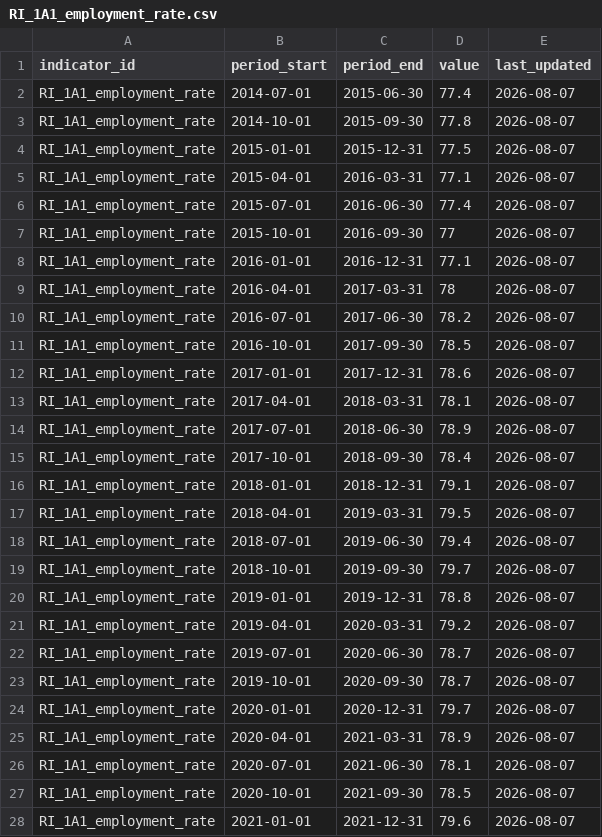
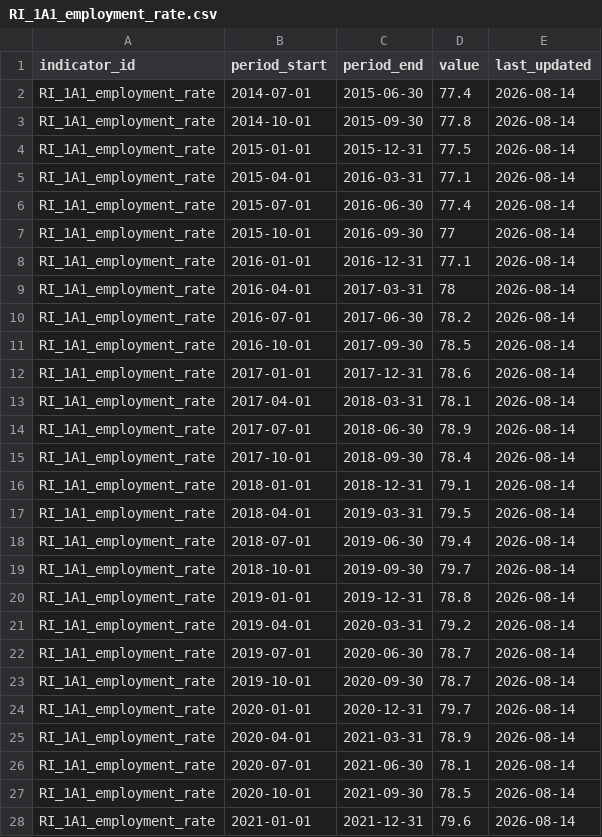
Before and after one commit to stevecrawshaw/weca_regional_indicators, a CSV file: data/fact/RI_1A1_employment_rate.csv, drawn as a sheet; only a part is shown; the diff covers the shown part only.

```diff
--- a/data/fact/RI_1A1_employment_rate.csv
+++ b/data/fact/RI_1A1_employment_rate.csv
@@ -1,28 +1,28 @@
 indicator_id,period_start,period_end,value,last_updated
-RI_1A1_employment_rate,2014-07-01,2015-06-30,77.4,2026-08-07
-RI_1A1_employment_rate,2014-10-01,2015-09-30,77.8,2026-08-07
-RI_1A1_employment_rate,2015-01-01,2015-12-31,77.5,2026-08-07
-RI_1A1_employment_rate,2015-04-01,2016-03-31,77.1,2026-08-07
-RI_1A1_employment_rate,2015-07-01,2016-06-30,77.4,2026-08-07
-RI_1A1_employment_rate,2015-10-01,2016-09-30,77,2026-08-07
-RI_1A1_employment_rate,2016-01-01,2016-12-31,77.1,2026-08-07
-RI_1A1_employment_rate,2016-04-01,2017-03-31,78,2026-08-07
-RI_1A1_employment_rate,2016-07-01,2017-06-30,78.2,2026-08-07
-RI_1A1_employment_rate,2016-10-01,2017-09-30,78.5,2026-08-07
-RI_1A1_employment_rate,2017-01-01,2017-12-31,78.6,2026-08-07
-RI_1A1_employment_rate,2017-04-01,2018-03-31,78.1,2026-08-07
-RI_1A1_employment_rate,2017-07-01,2018-06-30,78.9,2026-08-07
-RI_1A1_employment_rate,2017-10-01,2018-09-30,78.4,2026-08-07
-RI_1A1_employment_rate,2018-01-01,2018-12-31,79.1,2026-08-07
-RI_1A1_employment_rate,2018-04-01,2019-03-31,79.5,2026-08-07
-RI_1A1_employment_rate,2018-07-01,2019-06-30,79.4,2026-08-07
-RI_1A1_employment_rate,2018-10-01,2019-09-30,79.7,2026-08-07
-RI_1A1_employment_rate,2019-01-01,2019-12-31,78.8,2026-08-07
-RI_1A1_employment_rate,2019-04-01,2020-03-31,79.2,2026-08-07
-RI_1A1_employment_rate,2019-07-01,2020-06-30,78.7,2026-08-07
-RI_1A1_employment_rate,2019-10-01,2020-09-30,78.7,2026-08-07
-RI_1A1_employment_rate,2020-01-01,2020-12-31,79.7,2026-08-07
-RI_1A1_employment_rate,2020-04-01,2021-03-31,78.9,2026-08-07
-RI_1A1_employment_rate,2020-07-01,2021-06-30,78.1,2026-08-07
-RI_1A1_employment_rate,2020-10-01,2021-09-30,78.5,2026-08-07
-RI_1A1_employment_rate,2021-01-01,2021-12-31,79.6,2026-08-07
+RI_1A1_employment_rate,2014-07-01,2015-06-30,77.4,2026-08-14
+RI_1A1_employment_rate,2014-10-01,2015-09-30,77.8,2026-08-14
+RI_1A1_employment_rate,2015-01-01,2015-12-31,77.5,2026-08-14
+RI_1A1_employment_rate,2015-04-01,2016-03-31,77.1,2026-08-14
+RI_1A1_employment_rate,2015-07-01,2016-06-30,77.4,2026-08-14
+RI_1A1_employment_rate,2015-10-01,2016-09-30,77,2026-08-14
+RI_1A1_employment_rate,2016-01-01,2016-12-31,77.1,2026-08-14
+RI_1A1_employment_rate,2016-04-01,2017-03-31,78,2026-08-14
+RI_1A1_employment_rate,2016-07-01,2017-06-30,78.2,2026-08-14
+RI_1A1_employment_rate,2016-10-01,2017-09-30,78.5,2026-08-14
+RI_1A1_employment_rate,2017-01-01,2017-12-31,78.6,2026-08-14
+RI_1A1_employment_rate,2017-04-01,2018-03-31,78.1,2026-08-14
+RI_1A1_employment_rate,2017-07-01,2018-06-30,78.9,2026-08-14
+RI_1A1_employment_rate,2017-10-01,2018-09-30,78.4,2026-08-14
+RI_1A1_employment_rate,2018-01-01,2018-12-31,79.1,2026-08-14
+RI_1A1_employment_rate,2018-04-01,2019-03-31,79.5,2026-08-14
+RI_1A1_employment_rate,2018-07-01,2019-06-30,79.4,2026-08-14
+RI_1A1_employment_rate,2018-10-01,2019-09-30,79.7,2026-08-14
+RI_1A1_employment_rate,2019-01-01,2019-12-31,78.8,2026-08-14
+RI_1A1_employment_rate,2019-04-01,2020-03-31,79.2,2026-08-14
+RI_1A1_employment_rate,2019-07-01,2020-06-30,78.7,2026-08-14
+RI_1A1_employment_rate,2019-10-01,2020-09-30,78.7,2026-08-14
+RI_1A1_employment_rate,2020-01-01,2020-12-31,79.7,2026-08-14
+RI_1A1_employment_rate,2020-04-01,2021-03-31,78.9,2026-08-14
+RI_1A1_employment_rate,2020-07-01,2021-06-30,78.1,2026-08-14
+RI_1A1_employment_rate,2020-10-01,2021-09-30,78.5,2026-08-14
+RI_1A1_employment_rate,2021-01-01,2021-12-31,79.6,2026-08-14
```
Also changed, not shown: 17 edited cells elsewhere in this file, data/fact/RI_1A2_employment_priority_sectors.csv, data/fact/RI_1B1_gdp_growth.csv, 48 other files.
